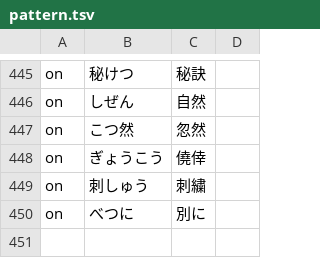
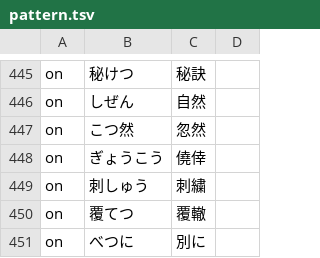
Before and after one commit to Nekomoekissaten-SUB/nekomoe-jp-formatter, a TSV file: dist/pattern.tsv, drawn as a sheet; only a part is shown, gaps mark what is left out; the diff names each change by its address in the sheet, - before the commit and + after, or states it on an @@ line.

Commit message:
add fukutetsu

```diff
--- a/dist/pattern.tsv
+++ b/dist/pattern.tsv
+row 450: on | 覆てつ | 覆轍
```
